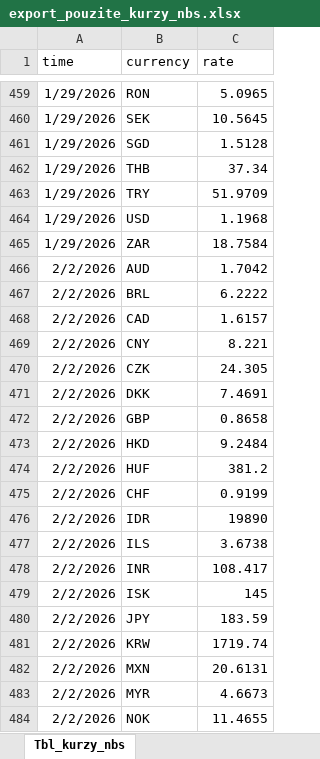
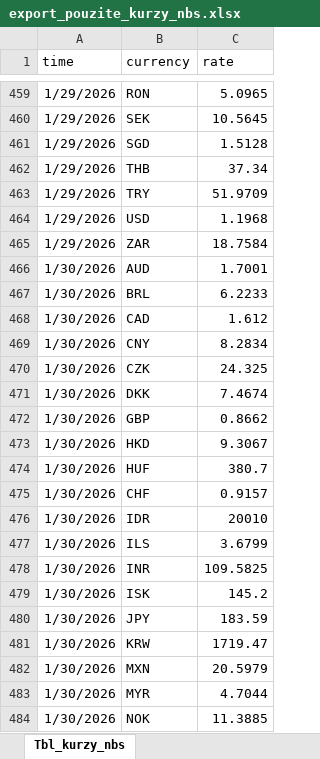
Before and after one commit to janakaletova/e-smartbalance, an Excel workbook: export_pouzite_kurzy_nbs.xlsx, sheet Tbl_kurzy_nbs, drawn as a sheet; only a part is shown, gaps mark what is left out; the shorter side is filled out with more unchanged rows; values as stored, in another font and other column widths than the file's, no borders; the diff covers the shown part only; the diff names each change by its address in the sheet, - before the commit and + after, or states it on an @@ line.

```diff
--- a/export_pouzite_kurzy_nbs.xlsx (sheet Tbl_kurzy_nbs)
+++ b/export_pouzite_kurzy_nbs.xlsx (sheet Tbl_kurzy_nbs)
+row 466: 1/30/2026 | AUD | 1.7001
+row 467: 1/30/2026 | BRL | 6.2233
+row 468: 1/30/2026 | CAD | 1.612
+row 469: 1/30/2026 | CNY | 8.2834
+row 470: 1/30/2026 | CZK | 24.325
+row 471: 1/30/2026 | DKK | 7.4674
+row 472: 1/30/2026 | GBP | 0.8662
+row 473: 1/30/2026 | HKD | 9.3067
+row 474: 1/30/2026 | HUF | 380.7
+row 475: 1/30/2026 | CHF | 0.9157
+row 476: 1/30/2026 | IDR | 20010
+row 477: 1/30/2026 | ILS | 3.6799
+row 478: 1/30/2026 | INR | 109.5825
+row 479: 1/30/2026 | ISK | 145.2
+row 480: 1/30/2026 | JPY | 183.59
+row 481: 1/30/2026 | KRW | 1719.47
+row 482: 1/30/2026 | MXN | 20.5979
+row 483: 1/30/2026 | MYR | 4.7044
+row 484: 1/30/2026 | NOK | 11.3885
```
Also changed, not shown: 155 added rows elsewhere in this sheet, export_analyza_FX.xlsx, export_kompletny_audit.xlsx, 16 other files.
